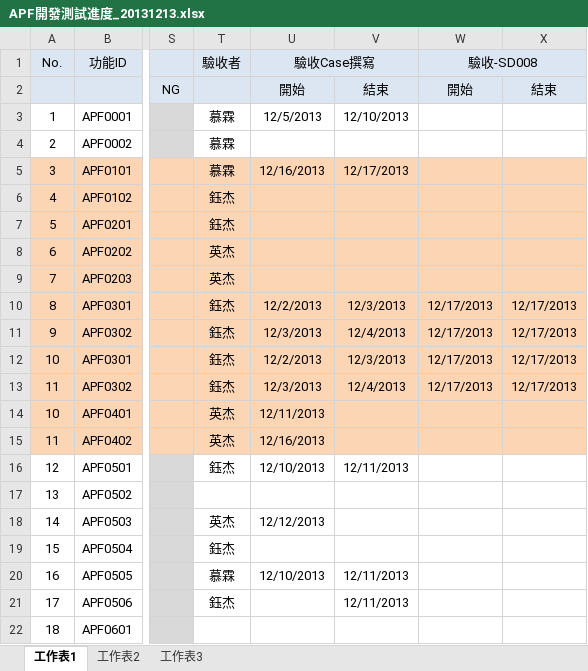
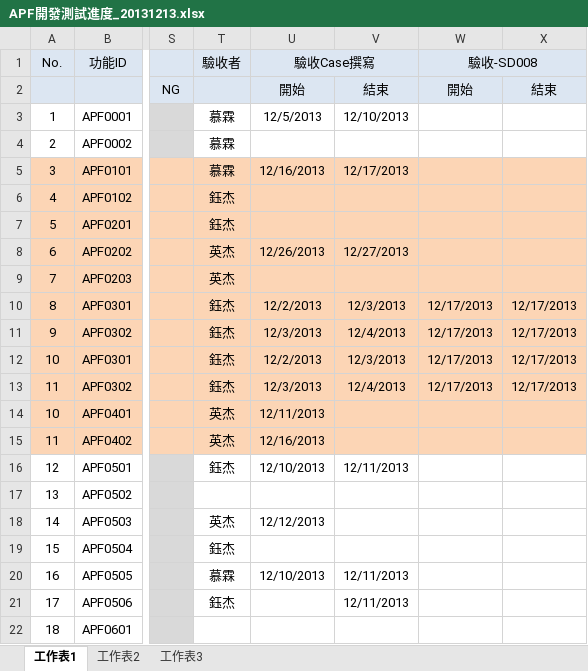
Before and after one commit to OldtreeChen/Suda3g, an Excel workbook: APF/SD008/APF開發測試進度_20131213.xlsx, sheet 工作表1, drawn as a sheet; only a part is shown, gaps mark what is left out; values as stored, in another font and other column widths than the file's, no borders; the diff names each change by its address in the sheet, - before the commit and + after, or states it on an @@ line.

```diff
--- a/APF/SD008/APF開發測試進度_20131213.xlsx (sheet 工作表1)
+++ b/APF/SD008/APF開發測試進度_20131213.xlsx (sheet 工作表1)
-U8 (驗收Case撰寫): (empty)
+U8 (驗收Case撰寫): 12/26/2013
-V8: (empty)
+V8: 12/27/2013
```
Also changed, not shown: APF/RA006/RA006_APF0203_角色可查詢組織設定.xlsx, APF/RA006/RA006_APF0601_權限資料Sync.xlsx, 7 other files.
